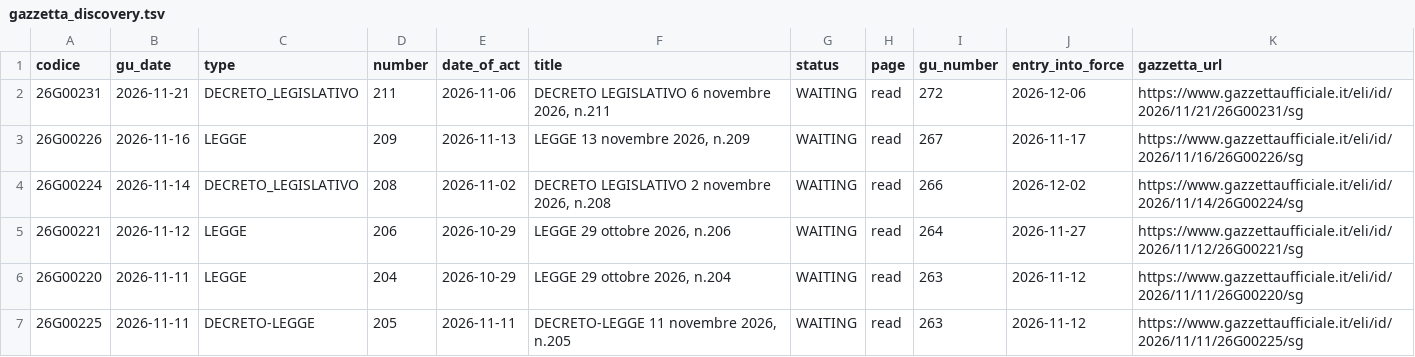
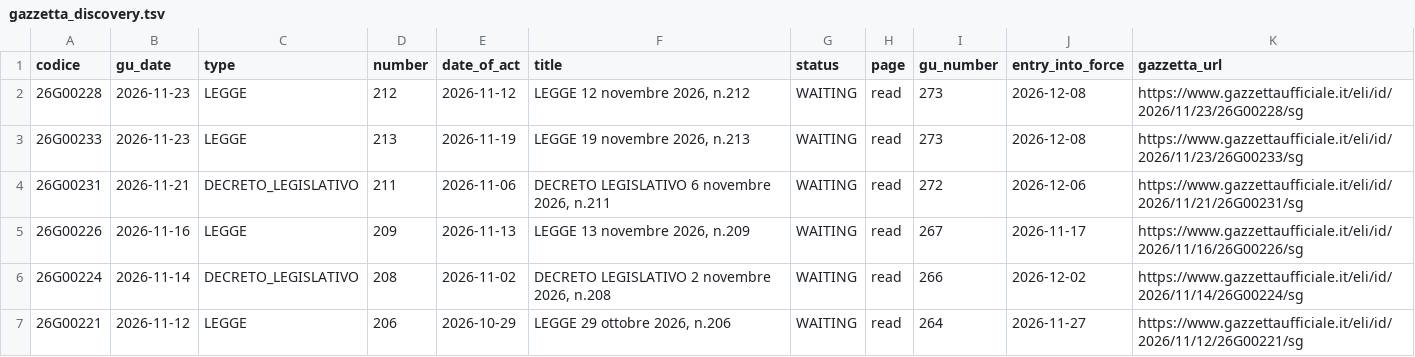
Before and after one commit to arvind088/italian-legislative-knowledge-graph, a TSV file: jena-git-project/data/clean/gazzetta_discovery.tsv, drawn as a sheet; only a part is shown; the shorter side is filled out with more unchanged rows; the diff names each change by its address in the sheet, - before the commit and + after, or states it on an @@ line.

```diff
--- a/jena-git-project/data/clean/gazzetta_discovery.tsv
+++ b/jena-git-project/data/clean/gazzetta_discovery.tsv
+row 2: 26G00228 | 2026-11-23 | LEGGE | 212 | 2026-11-12 | LEGGE 12 novembre 2026, n.212 | WAITING | read | 273 | 2026-12-08 | https://www.gazzettaufficiale.it/eli/id/2026/11/23/26G00228/sg
+row 3: 26G00233 | 2026-11-23 | LEGGE | 213 | 2026-11-19 | LEGGE 19 novembre 2026, n.213 | WAITING | read | 273 | 2026-12-08 | https://www.gazzettaufficiale.it/eli/id/2026/11/23/26G00233/sg
```
Also changed, not shown: jena-git-project/data/clean/gazzetta_rss_updates.tsv.
